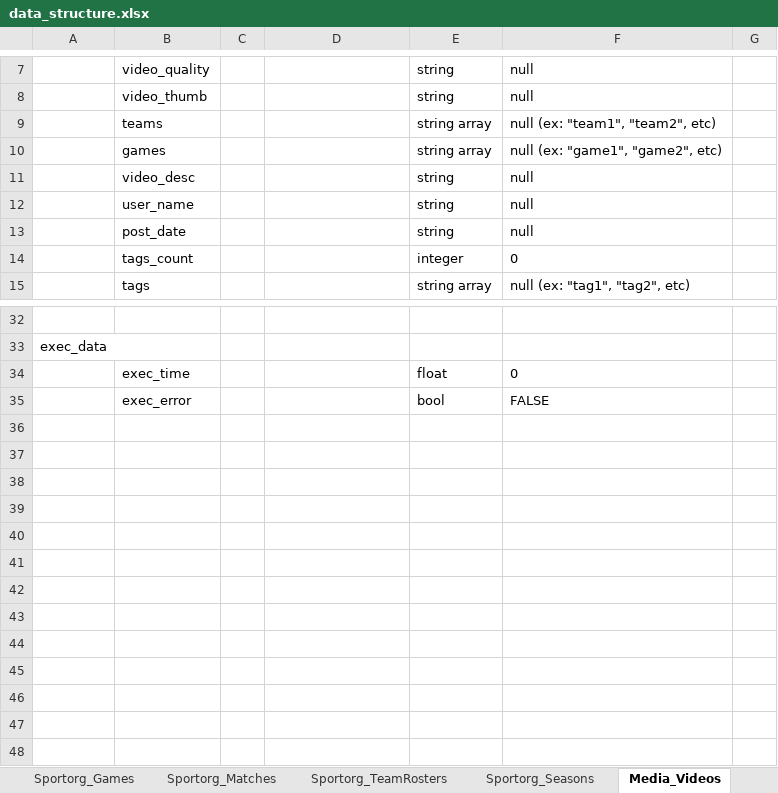
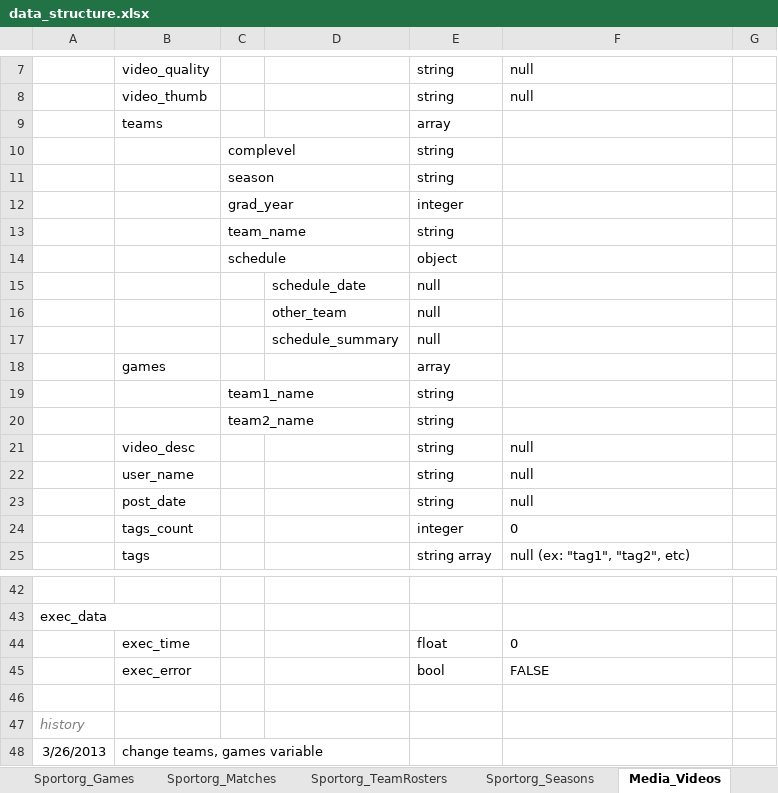
Before and after one commit to mikewrather/athletez, an Excel workbook: data_structure.xlsx, sheet Media_Videos, drawn as a sheet; only a part is shown, gaps mark what is left out; values as stored, in another font and other column widths than the file's, no borders; removed rows and columns are numbered as before the commit, all else as after; the diff names each change by its address in the sheet, - before the commit and + after, or states it on an @@ line.

Commit message:
add game page - video player

```diff
--- a/data_structure.xlsx (sheet Media_Videos)
+++ b/data_structure.xlsx (sheet Media_Videos)
-row 9:  | teams |  |  | string array | null (ex: "team1", "team2", etc)
-row 10:  | games |  |  | string array | null (ex: "game1", "game2", etc)
+row 9:  | teams |  |  | array
+row 10:  |  | complevel |  | string
+row 11:  |  | season |  | string
+row 12:  |  | grad_year |  | integer
+row 13:  |  | team_name |  | string
+row 14:  |  | schedule |  | object
+row 15:  |  |  | schedule_date | null
+row 16:  |  |  | other_team | null
+row 17:  |  |  | schedule_summary | null
+row 18:  | games |  |  | array
+row 19:  |  | team1_name |  | string
+row 20:  |  | team2_name |  | string
+row 46: (empty)
+row 47: history
+row 48: 3/26/2013 | change teams, games variable
```
Also changed, not shown: sheet Pages, sheet Sportorg_TeamRosters, 7 other files.
